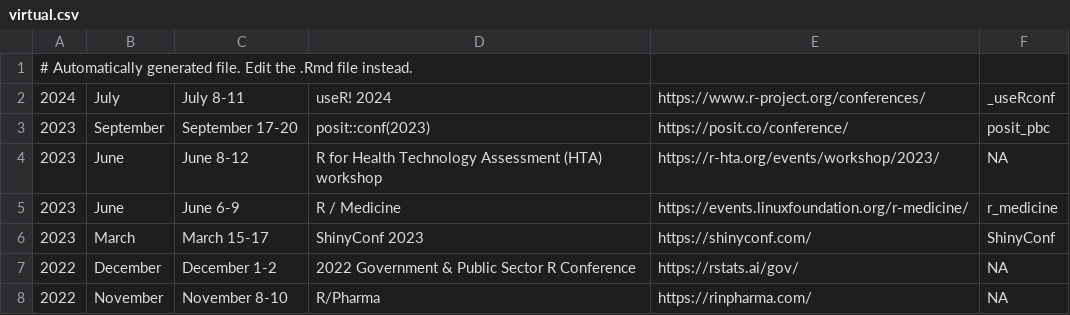
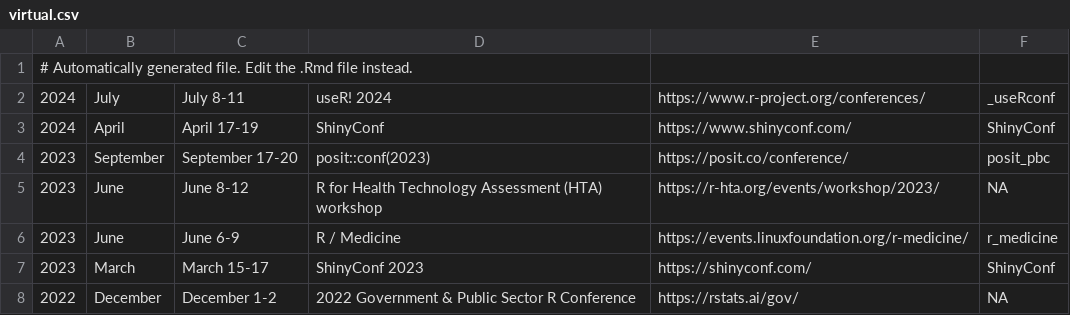
Before and after one commit to jumpingrivers/meetingsR, a CSV file: docs/virtual.csv, drawn as a sheet; only a part is shown; the shorter side is filled out with more unchanged rows; the diff names each change by its address in the sheet, - before the commit and + after, or states it on an @@ line.

```diff
--- a/docs/virtual.csv
+++ b/docs/virtual.csv
+row 3: 2024 | April | April 17-19 | ShinyConf | https://www.shinyconf.com/ | ShinyConf
```
Also changed, not shown: docs/events.csv, 13 other files.
